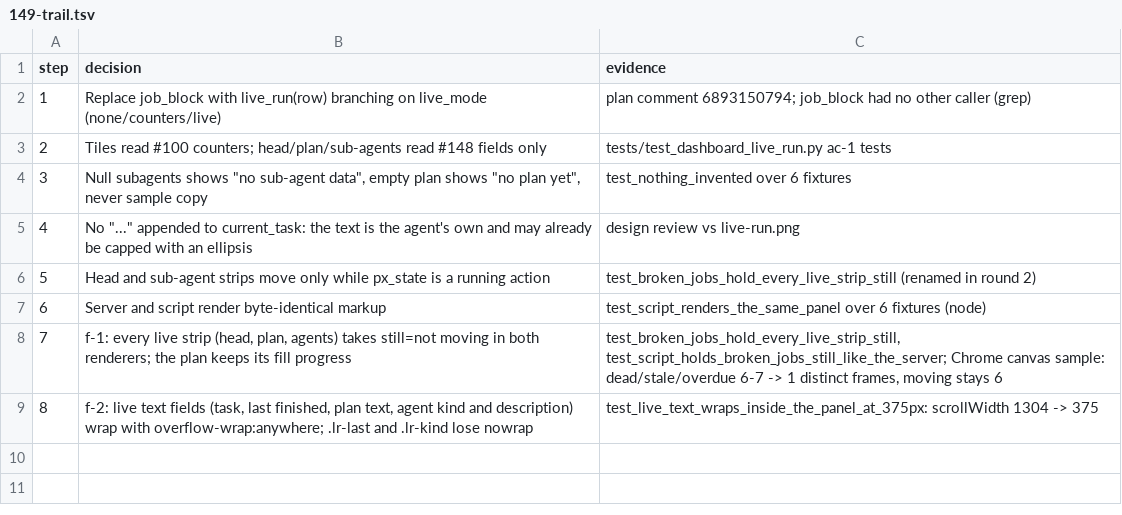
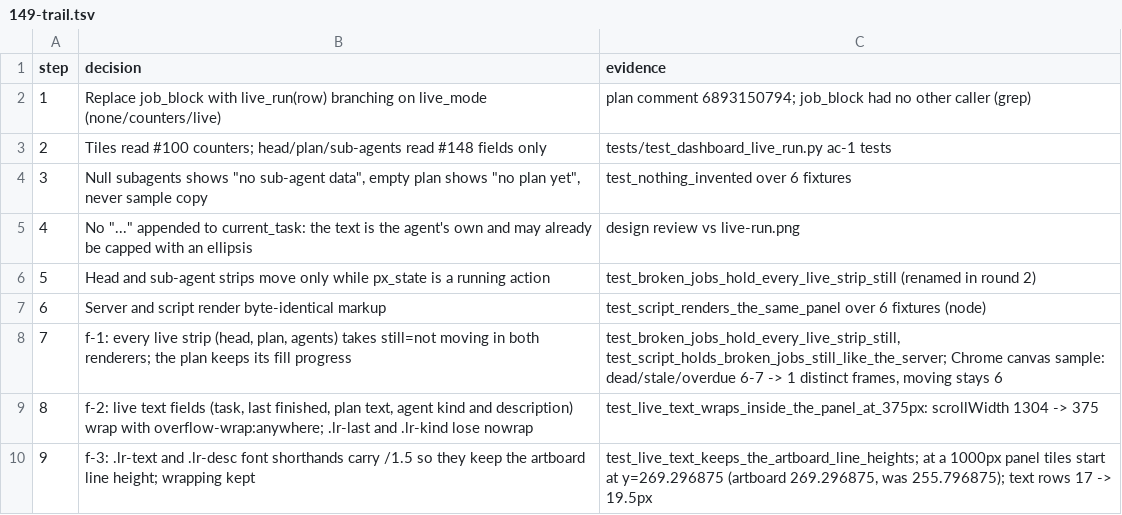
Before and after one commit to maxharris1/factory, a TSV file: docs/decisions/149-trail.tsv, drawn as a sheet; the diff names each change by its address in the sheet, - before the commit and + after, or states it on an @@ line.

```diff
--- a/docs/decisions/149-trail.tsv
+++ b/docs/decisions/149-trail.tsv
+row 10: 9 | f-3: .lr-text and .lr-desc font shorthands carry /1.5 so they keep the artboard line height; wrapping kept | test_live_text_keeps_the_artboard_line_heights; at a 1000px panel tiles start at y=269.296875 (artboard 269.296875, was 255.796875); text rows 17 -> 19.5px
```
Also changed, not shown: 5 other files.
